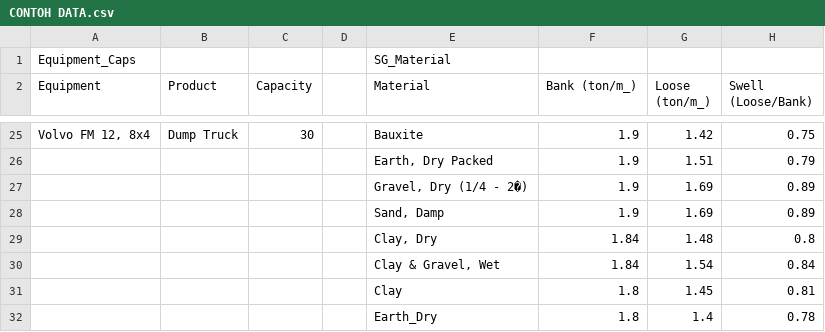
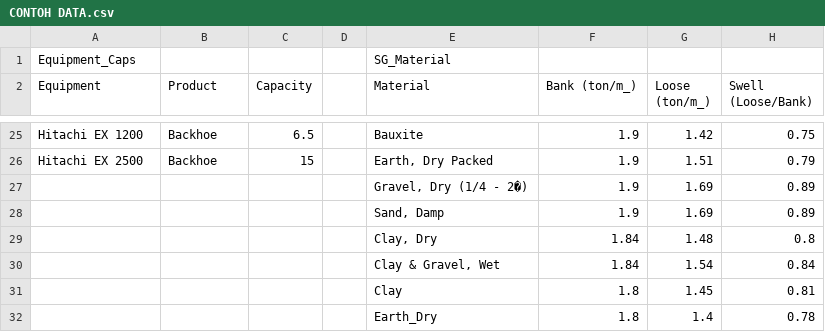
Before and after one commit to prodstat/mfcalc, a CSV file: CONTOH DATA.csv, drawn as a sheet; only a part is shown, gaps mark what is left out; the diff covers the shown part only; the diff names each change by its address in the sheet, - before the commit and + after, or states it on an @@ line.

```diff
--- a/CONTOH DATA.csv
+++ b/CONTOH DATA.csv
-A25 (Equipment): Volvo FM 12, 8x4
+A25 (Equipment): Hitachi EX 1200
-B25 (Product): Dump Truck
+B25 (Product): Backhoe
-C25 (Capacity): 30
+C25 (Capacity): 6.5
-A26 (Equipment): (empty)
+A26 (Equipment): Hitachi EX 2500
-B26 (Product): (empty)
+B26 (Product): Backhoe
-C26 (Capacity): (empty)
+C26 (Capacity): 15
```
Also changed, not shown: 41 edited cells elsewhere in this file.
